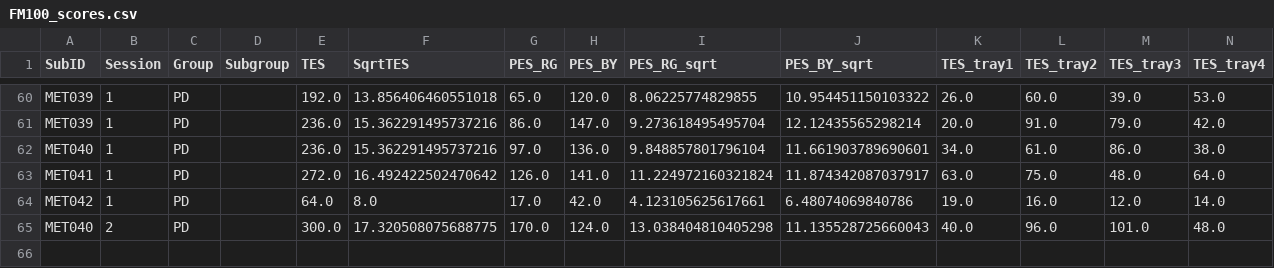
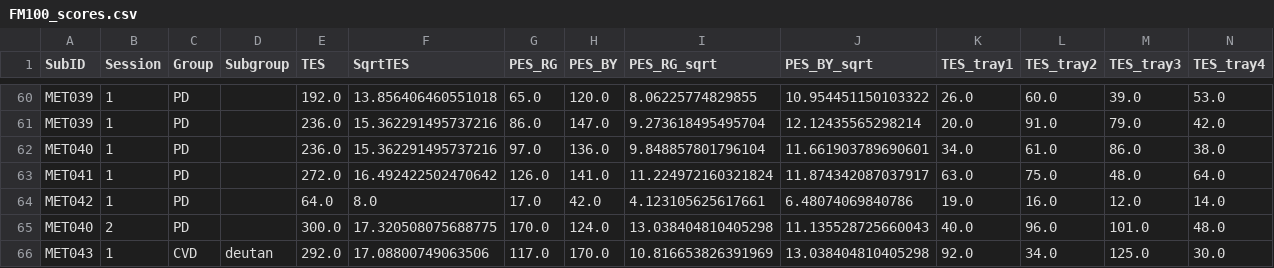
Before and after one commit to zevaz13/Metamers_python, a CSV file: standardScores/FM100_scores.csv, drawn as a sheet; only a part is shown, gaps mark what is left out; rows hold the shown columns only; the diff names each change by its address in the sheet, - before the commit and + after, or states it on an @@ line.

```diff
--- a/standardScores/FM100_scores.csv
+++ b/standardScores/FM100_scores.csv
+row 66: MET043 | 1 | CVD | deutan | 292.0 | 17.08800749063506 | 117.0 | 170.0 | 10.816653826391969 | 13.038404810405298 | 92.0 | 34.0 | 125.0 | 30.0
```
Also changed, not shown: behavioral/behavioral_table.csv, eeg/ssveps/ssvep_metadata.csv, 22 other files.
